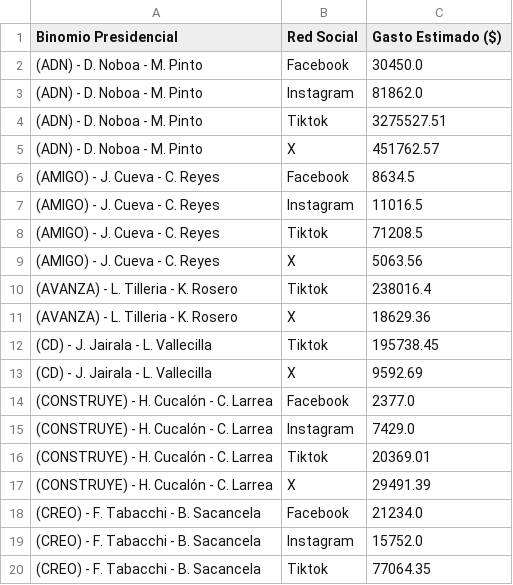
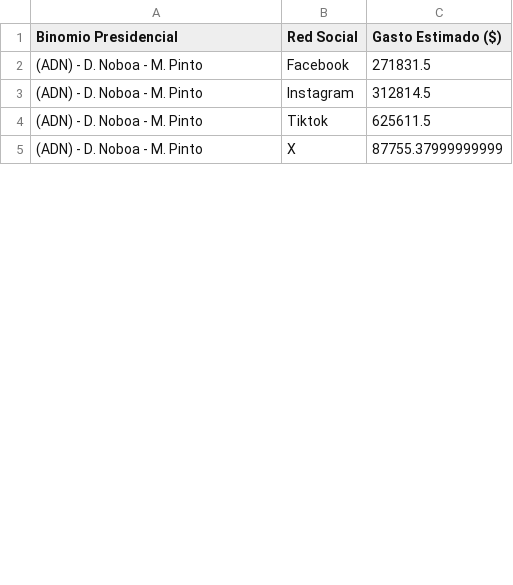
Before and after one commit to erickedu85/dataset, a CSV file: ec_2025_faro/gasto_por_partido_all.csv, drawn as a sheet; only a part is shown; the diff covers the shown part only.

```diff
--- a/ec_2025_faro/gasto_por_partido_all.csv
+++ b/ec_2025_faro/gasto_por_partido_all.csv
@@ -1,20 +1,5 @@
 Binomio Presidencial,Red Social,Gasto Estimado ($)
-(ADN) - D. Noboa - M. Pinto,Facebook,30450.0
-(ADN) - D. Noboa - M. Pinto,Instagram,81862.0
-(ADN) - D. Noboa - M. Pinto,Tiktok,3275527.51
-(ADN) - D. Noboa - M. Pinto,X,451762.57
-(AMIGO) - J. Cueva - C. Reyes,Facebook,8634.5
-(AMIGO) - J. Cueva - C. Reyes,Instagram,11016.5
-(AMIGO) - J. Cueva - C. Reyes,Tiktok,71208.5
-(AMIGO) - J. Cueva - C. Reyes,X,5063.56
-(AVANZA) - L. Tilleria - K. Rosero,Tiktok,238016.4
-(AVANZA) - L. Tilleria - K. Rosero,X,18629.36
-(CD) - J. Jairala - L. Vallecilla,Tiktok,195738.45
-(CD) - J. Jairala - L. Vallecilla,X,9592.69
-(CONSTRUYE) - H. Cucalón - C. Larrea,Facebook,2377.0
-(CONSTRUYE) - H. Cucalón - C. Larrea,Instagram,7429.0
-(CONSTRUYE) - H. Cucalón - C. Larrea,Tiktok,20369.01
-(CONSTRUYE) - H. Cucalón - C. Larrea,X,29491.39
-(CREO) - F. Tabacchi - B. Sacancela,Facebook,21234.0
-(CREO) - F. Tabacchi - B. Sacancela,Instagram,15752.0
-(CREO) - F. Tabacchi - B. Sacancela,Tiktok,77064.35
+(ADN) - D. Noboa - M. Pinto,Facebook,271831.5
+(ADN) - D. Noboa - M. Pinto,Instagram,312814.5
+(ADN) - D. Noboa - M. Pinto,Tiktok,625611.5
+(ADN) - D. Noboa - M. Pinto,X,87755.37999999999
```
Also changed, not shown: 25 removed rows and 4 edited cells elsewhere in this file, 2 other files.
